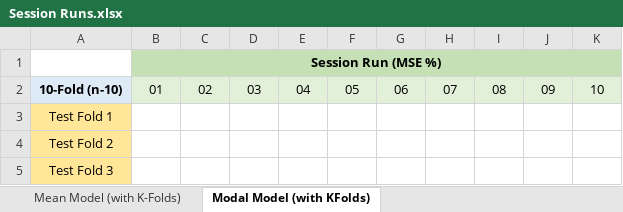
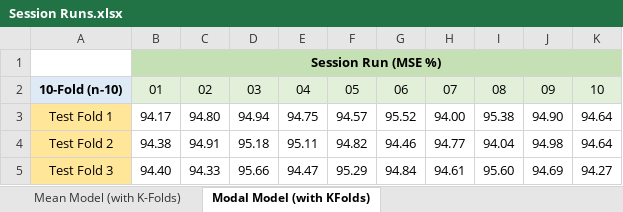
Before and after one commit to ColinWilcox1967/PhD-DataSetAnalysis-Diabetes, an Excel workbook: Session Runs.xlsx, sheet Modal Model (with KFolds), drawn as a sheet; only a part is shown; values as stored, in another font and other column widths than the file's, no borders; the diff covers the shown part only; the diff names each change by its address in the sheet, - before the commit and + after, or states it on an @@ line.

Commit message:
Add session runs for Modal Model + KFOLD

```diff
--- a/Session Runs.xlsx (sheet Modal Model (with KFolds))
+++ b/Session Runs.xlsx (sheet Modal Model (with KFolds))
-B3: (empty)
+B3: 94.17
-C3: (empty)
+C3: 94.80
-D3: (empty)
+D3: 94.94
-E3: (empty)
+E3: 94.75
-F3: (empty)
+F3: 94.57
-G3: (empty)
+G3: 95.52
-H3: (empty)
+H3: 94.00
-I3: (empty)
+I3: 95.38
-J3: (empty)
+J3: 94.90
-K3:K4: (empty)
+K3:K4: 94.64
-B4: (empty)
+B4: 94.38
-C4: (empty)
+C4: 94.91
-D4: (empty)
+D4: 95.18
-E4: (empty)
+E4: 95.11
-F4: (empty)
+F4: 94.82
-G4: (empty)
+G4: 94.46
-H4: (empty)
+H4: 94.77
-I4: (empty)
+I4: 94.04
-J4: (empty)
+J4: 94.98
-B5: (empty)
+B5: 94.40
-C5: (empty)
+C5: 94.33
-D5: (empty)
+D5: 95.66
-E5: (empty)
+E5: 94.47
-F5: (empty)
+F5: 95.29
-G5: (empty)
+G5: 94.84
-H5: (empty)
+H5: 94.61
-I5: (empty)
+I5: 95.60
-J5: (empty)
+J5: 94.69
-K5: (empty)
+K5: 94.27
```
Also changed, not shown: 150 edited cells elsewhere in this sheet.
